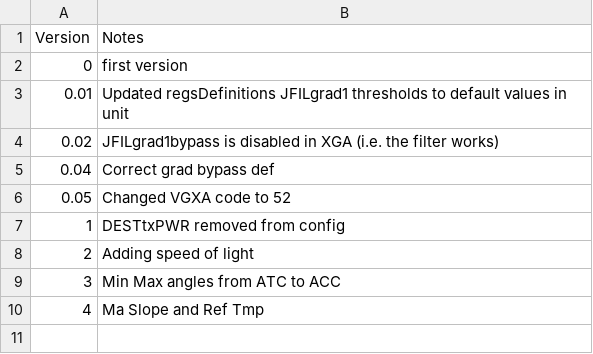
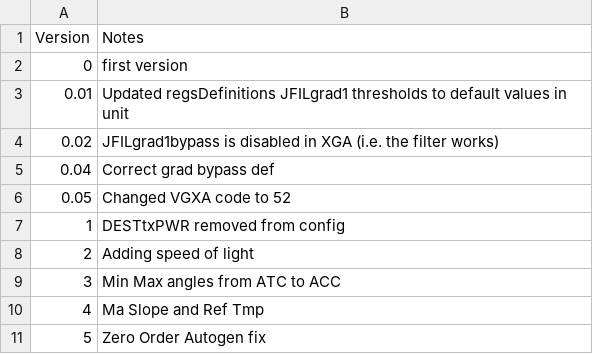
Before and after one commit to aangerma/algo_ivcam2, a CSV file: +Calibration/+configurationStructure/configVersions/releaseNotes.csv, drawn as a sheet; the diff names each change by its address in the sheet, - before the commit and + after, or states it on an @@ line.

Commit message:
new zero order regs that doesn't affect HVM at all

```diff
--- a/+Calibration/+configurationStructure/configVersions/releaseNotes.csv
+++ b/+Calibration/+configurationStructure/configVersions/releaseNotes.csv
+row 11: 5 | Zero Order Autogen fix
```
Also changed, not shown: 2 other files.
